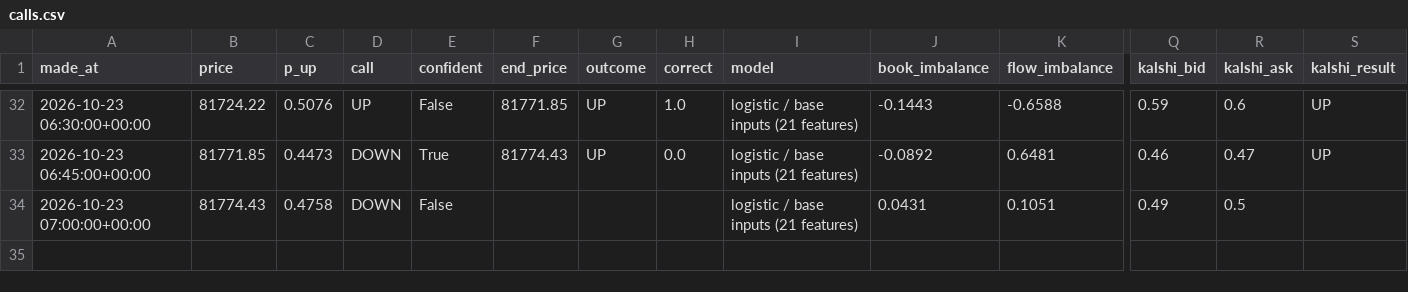
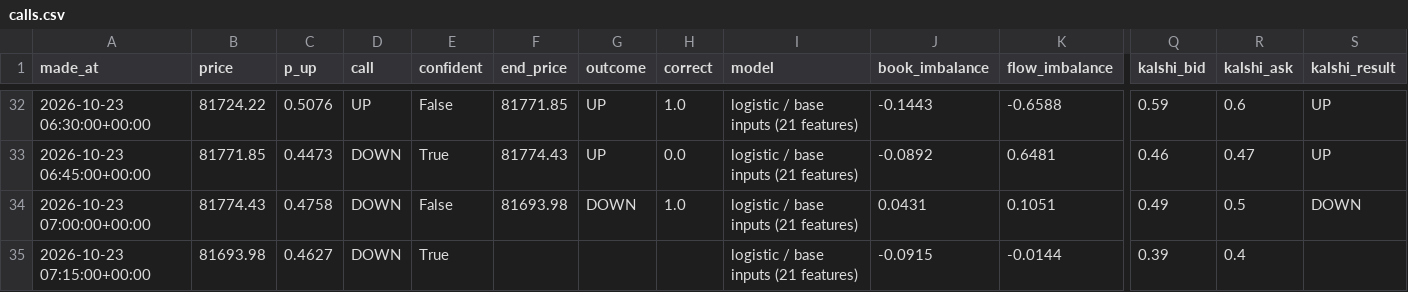
Before and after one commit to fastmoneyj/btc15, a CSV file: calls.csv, drawn as a sheet; only a part is shown, gaps mark what is left out; rows hold the shown columns only; the diff names each change by its address in the sheet, - before the commit and + after, or states it on an @@ line.

Commit message:
call 2026-10-23 07:15 UTC

```diff
--- a/calls.csv
+++ b/calls.csv
-F34 (end_price): (empty)
+F34 (end_price): 81693.98
-G34 (outcome): (empty)
+G34 (outcome): DOWN
-H34 (correct): (empty)
+H34 (correct): 1.0
-S34 (kalshi_result): (empty)
+S34 (kalshi_result): DOWN
+row 35: 2026-10-23 07:15:00+00:00 | 81693.98 | 0.4627 | DOWN | True |  |  |  | logistic / base inputs (21 features) | -0.0915 | -0.0144 | 0.39 | 0.4
```
Also changed, not shown: 1 other file.
